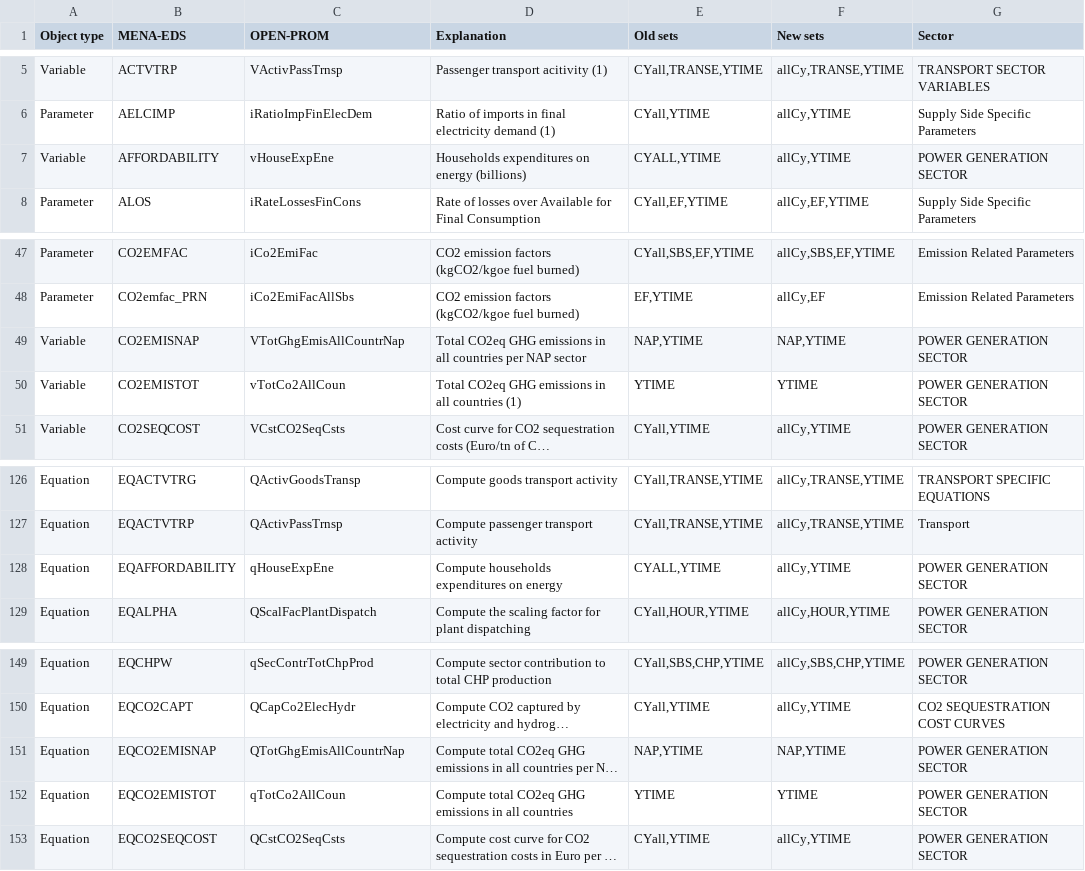
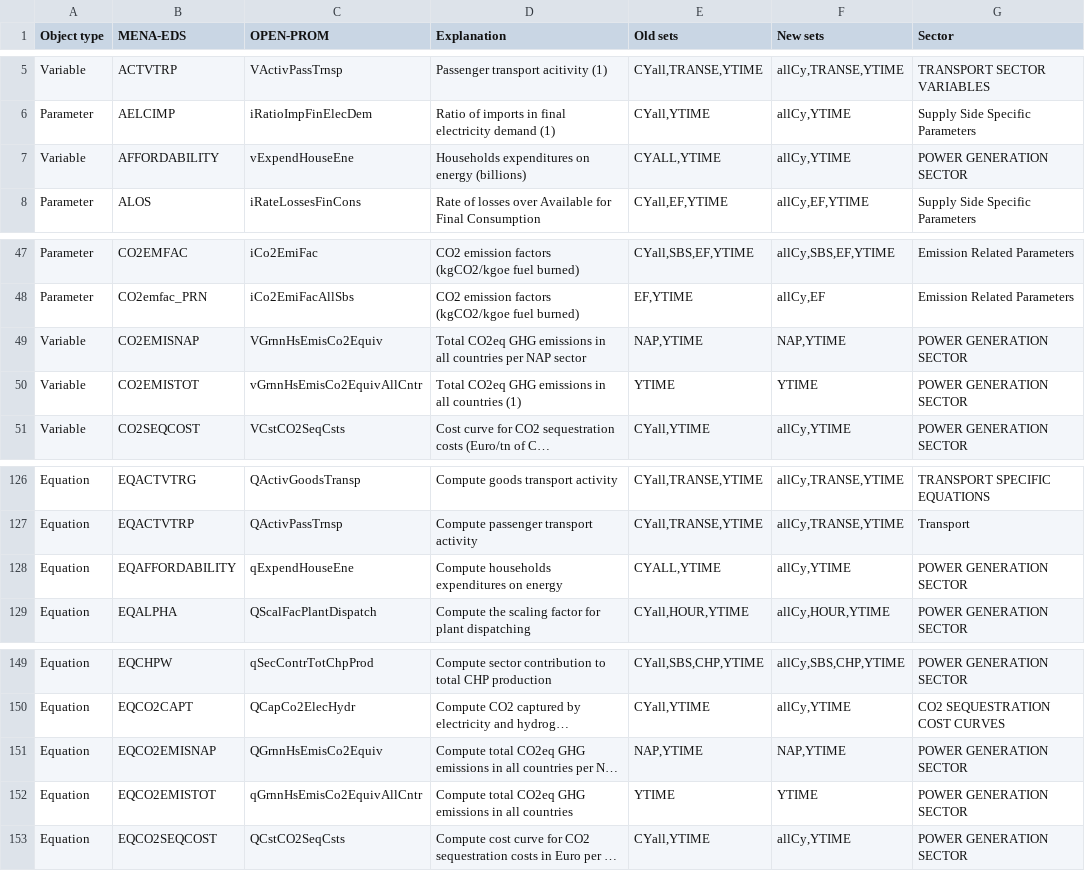
Before and after one commit to e3modelling/OPEN-PROM, a CSV file: MENA-PROM mapping - mena_prom_mapping.csv, drawn as a sheet; only a part is shown, gaps mark what is left out; long unchanged cells end in …; the diff names each change by its address in the sheet, - before the commit and + after, or states it on an @@ line.

```diff
--- a/MENA-PROM mapping - mena_prom_mapping.csv
+++ b/MENA-PROM mapping - mena_prom_mapping.csv
-C7 (OPEN-PROM): vHouseExpEne
+C7 (OPEN-PROM): vExpendHouseEne
-C49 (OPEN-PROM): VTotGhgEmisAllCountrNap
+C49 (OPEN-PROM): VGrnnHsEmisCo2Equiv
-C50 (OPEN-PROM): vTotCo2AllCoun
+C50 (OPEN-PROM): vGrnnHsEmisCo2EquivAllCntr
-C128 (OPEN-PROM): qHouseExpEne
+C128 (OPEN-PROM): qExpendHouseEne
-C151 (OPEN-PROM): QTotGhgEmisAllCountrNap
+C151 (OPEN-PROM): QGrnnHsEmisCo2Equiv
-C152 (OPEN-PROM): qTotCo2AllCoun
+C152 (OPEN-PROM): qGrnnHsEmisCo2EquivAllCntr
```
Also changed, not shown: 3 other files.
